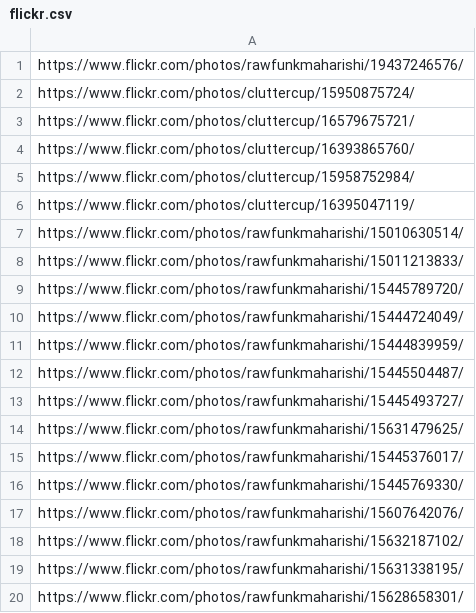
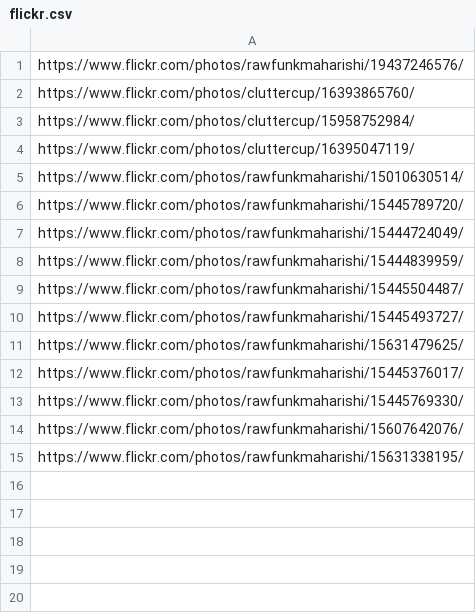
Before and after one commit to rawfunkmaharishi/rawfunkmaharishi.github.io, a CSV file: _sources/flickr.csv, drawn as a sheet; the diff names each change by its address in the sheet, - before the commit and + after, or states it on an @@ line.

```diff
--- a/_sources/flickr.csv
+++ b/_sources/flickr.csv
-row 2: https://www.flickr.com/photos/cluttercup/15950875724/
-row 3: https://www.flickr.com/photos/cluttercup/16579675721/
-row 8: https://www.flickr.com/photos/rawfunkmaharishi/15011213833/
-row 18: https://www.flickr.com/photos/rawfunkmaharishi/15632187102/
-row 20: https://www.flickr.com/photos/rawfunkmaharishi/15628658301/
```
Also changed, not shown: 4 other files.
